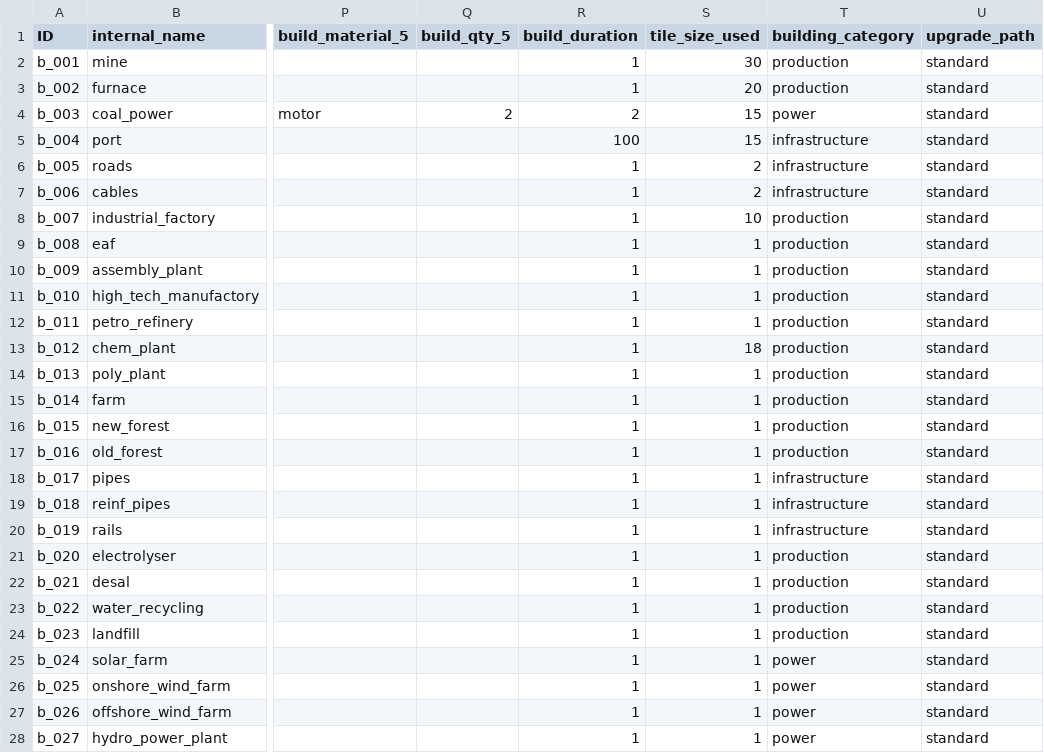
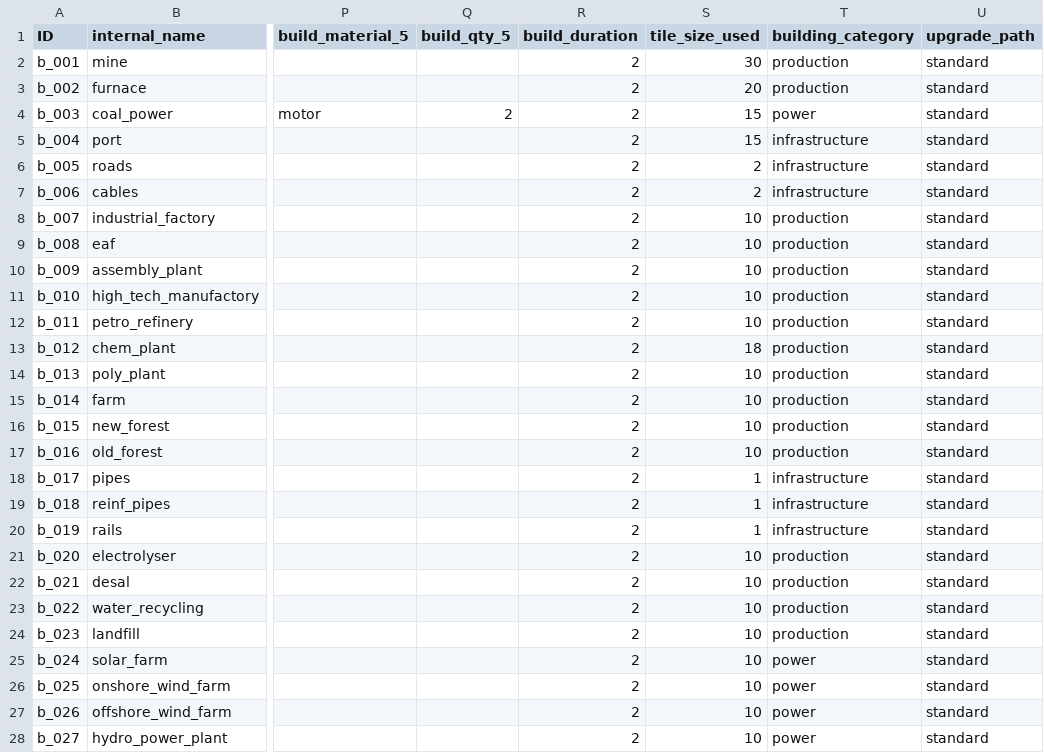
Before and after one commit to LongPigBlankets/price-of-everything, a CSV file: price-of-everything-0.1/data/Buildings - buildingsMVP.csv, drawn as a sheet; only a part is shown, gaps mark what is left out; the diff covers the shown part only; the diff names each change by its address in the sheet, - before the commit and + after, or states it on an @@ line.

```diff
--- a/price-of-everything-0.1/data/Buildings - buildingsMVP.csv
+++ b/price-of-everything-0.1/data/Buildings - buildingsMVP.csv
-R2:R3 (build_duration): 1
+R2:R3 (build_duration): 2
-R5 (build_duration): 100
+R5 (build_duration): 2
-R6:R28 (build_duration): 1
+R6:R28 (build_duration): 2
-S9:S12 (tile_size_used): 1
+S9:S12 (tile_size_used): 10
-S14:S17 (tile_size_used): 1
+S14:S17 (tile_size_used): 10
-S21:S28 (tile_size_used): 1
+S21:S28 (tile_size_used): 10
```
Also changed, not shown: 19 edited cells elsewhere in this file, 19 other files.
